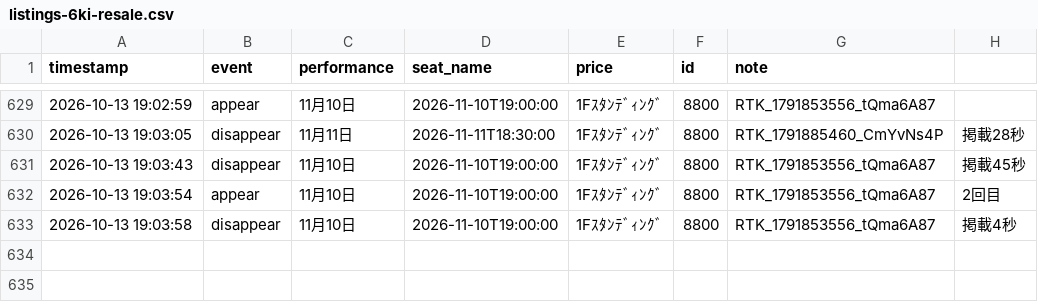
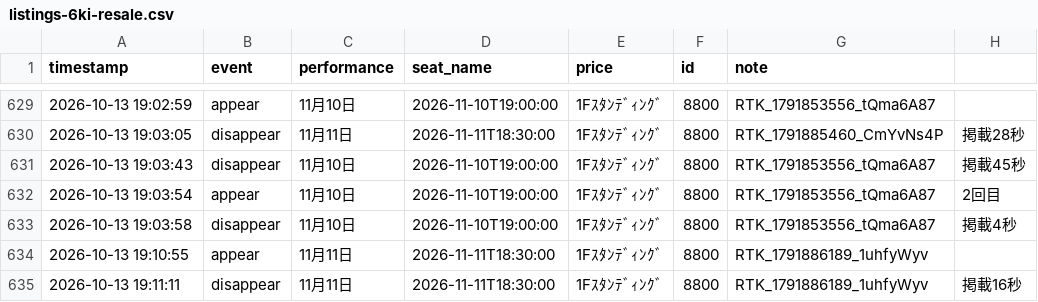
Before and after one commit to dragonballgokou-rose-boop/cursor, a CSV file: ticket-monitor/listings-6ki-resale.csv, drawn as a sheet; only a part is shown, gaps mark what is left out.

Commit message:
chore: update listings log

```diff
--- a/ticket-monitor/listings-6ki-resale.csv
+++ b/ticket-monitor/listings-6ki-resale.csv
@@ -633 +633,3 @@ timestamp,event,performance,seat_name,price,id,note
 "2026-10-13 19:03:58","disappear","11月10日","2026-11-10T19:00:00","1Fｽﾀﾝﾃﾞｨﾝｸﾞ","8800","RTK_1791853556_tQma6A87","掲載4秒"
+"2026-10-13 19:10:55","appear","11月11日","2026-11-11T18:30:00","1Fｽﾀﾝﾃﾞｨﾝｸﾞ","8800","RTK_1791886189_1uhfyWyv",""
+"2026-10-13 19:11:11","disappear","11月11日","2026-11-11T18:30:00","1Fｽﾀﾝﾃﾞｨﾝｸﾞ","8800","RTK_1791886189_1uhfyWyv","掲載16秒"
```
